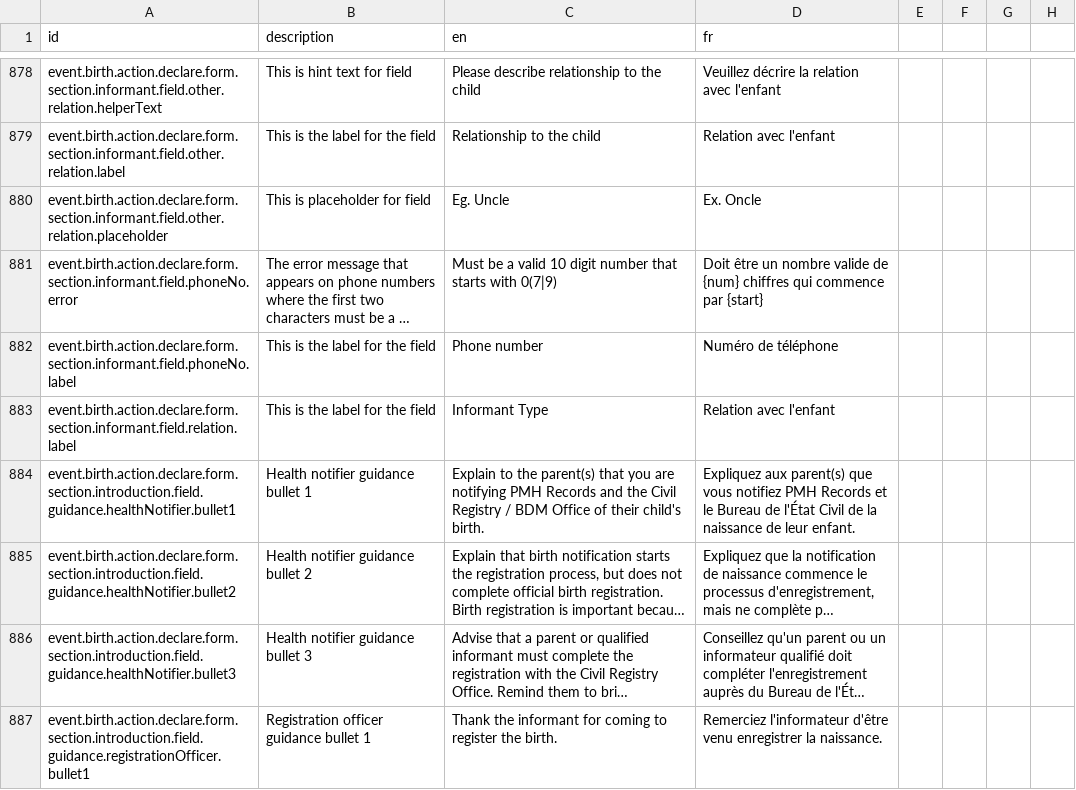
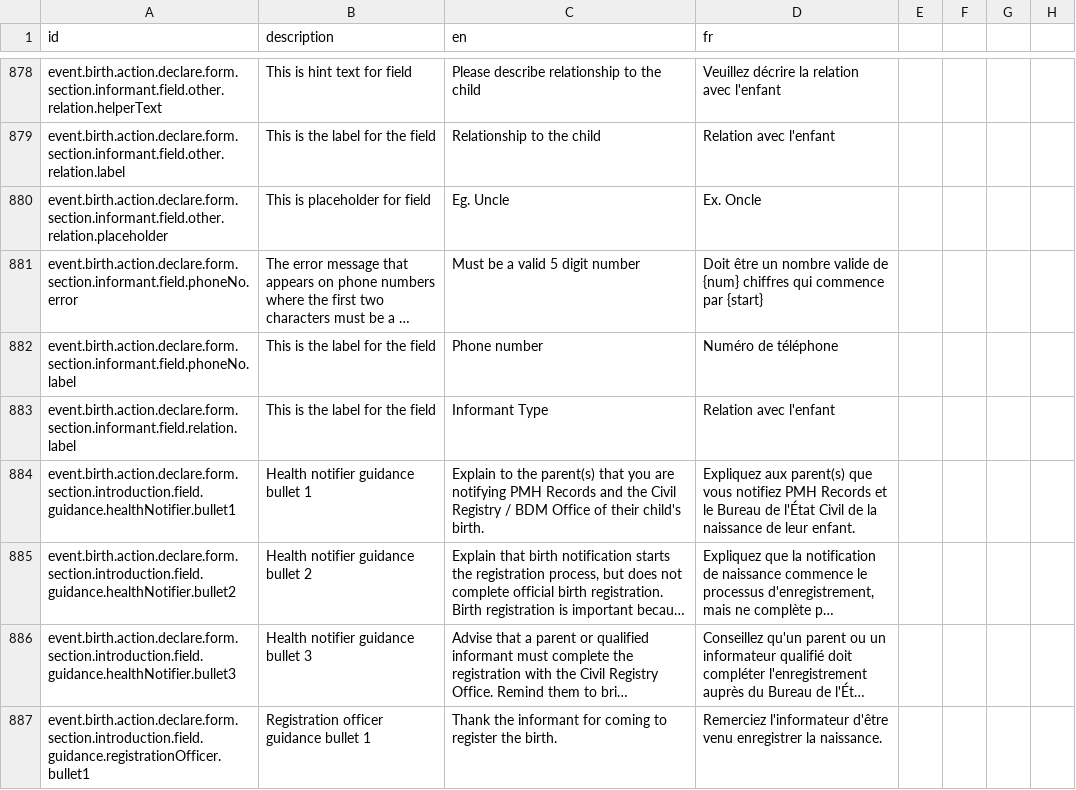
Before and after one commit to opencrvs/opencrvs-countryconfig, a CSV file: src/translations/client.csv, drawn as a sheet; only a part is shown, gaps mark what is left out; long unchanged cells end in …; the diff names each change by its address in the sheet, - before the commit and + after, or states it on an @@ line.

Commit message:
Merged PR 65: Fixed Phone Number Validation in Informant Page of Birth Event
- fix: update phone number regex and error message to 5 digits
- fix: update phone number error message to reflect 5 digit requirement
- removed parent field reference to informant.relation from contact details so as to not loose then while filling informant details by registration officer.

```diff
--- a/src/translations/client.csv
+++ b/src/translations/client.csv
-C881 (en): Must be a valid 10 digit number that starts with 0(7|9)
+C881 (en): Must be a valid 5 digit number
```
Also changed, not shown: 1 other file.
